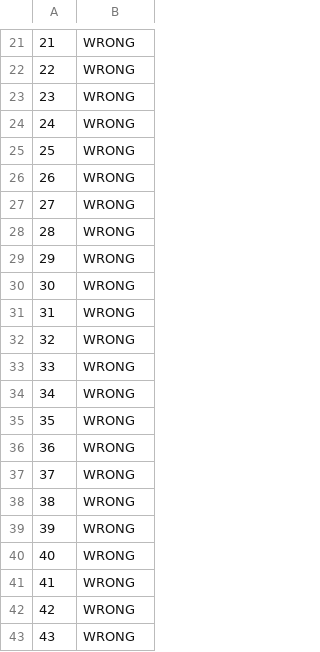
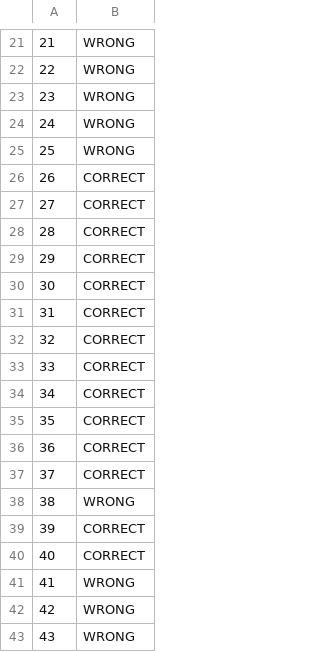
Before and after one commit to snidhi-code/OMR-shri-aditi, a CSV file: src/output/2100-0000.csv, drawn as a sheet; only a part is shown, gaps mark what is left out; the diff covers the shown part only.

```diff
--- a/src/output/2100-0000.csv
+++ b/src/output/2100-0000.csv
@@ -25,17 +25,17 @@
 25, WRONG
-26, WRONG
-27, WRONG
-28, WRONG
-29, WRONG
-30, WRONG
-31, WRONG
-32, WRONG
-33, WRONG
-34, WRONG
-35, WRONG
-36, WRONG
-37, WRONG
+26, CORRECT
+27, CORRECT
+28, CORRECT
+29, CORRECT
+30, CORRECT
+31, CORRECT
+32, CORRECT
+33, CORRECT
+34, CORRECT
+35, CORRECT
+36, CORRECT
+37, CORRECT
 38, WRONG
-39, WRONG
-40, WRONG
+39, CORRECT
+40, CORRECT
 41, WRONG
```
Also changed, not shown: 29 edited cells elsewhere in this file, src/output/0100-0000.csv, src/output/2130-0000.csv, 9 other files.
